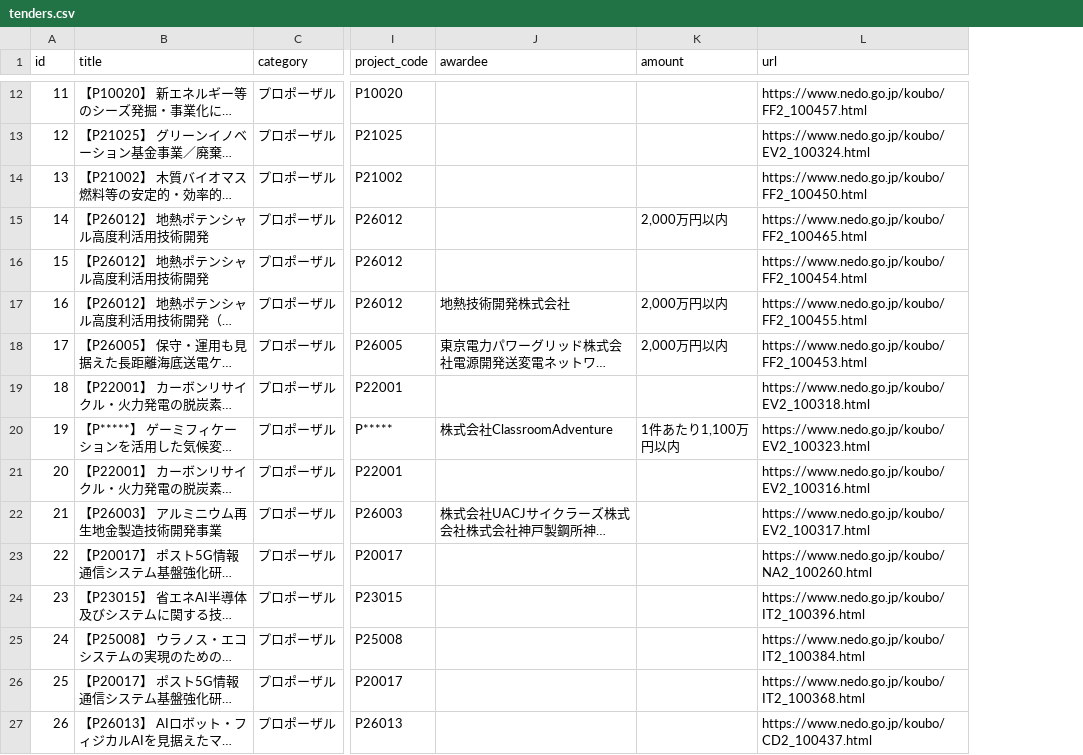
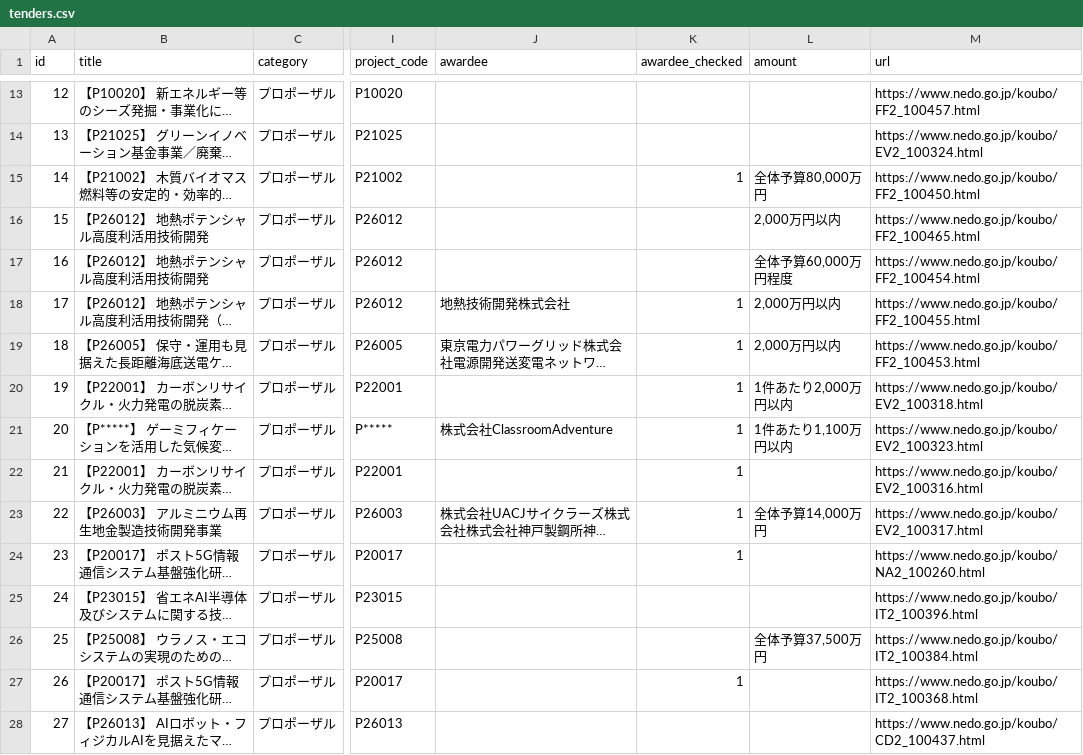
Before and after one commit to bleu1007cerisier-alt/nyusatsu-search, a CSV file: dataset/tenders.csv, drawn as a sheet; only a part is shown, gaps mark what is left out; long unchanged cells end in …; addresses are those after the commit; the diff covers the shown part only; the diff names each change by its address in the sheet, - before the commit and + after, or states it on an @@ line.

```diff
--- a/dataset/tenders.csv
+++ b/dataset/tenders.csv
+column K (awardee_checked), rows 15-27: 1 |  |  | 1 | 1 | 1 | 1 | 1 | 1 | 1 |  |  | 1
@@ column A (id) renumbered from row 3 down @@
-L15 (amount): (empty)
+L15 (amount): 全体予算80,000万円
-L17 (amount): (empty)
+L17 (amount): 全体予算60,000万円程度
-L20 (amount): (empty)
+L20 (amount): 1件あたり2,000万円以内
-L23 (amount): (empty)
+L23 (amount): 全体予算14,000万円
-L26 (amount): (empty)
+L26 (amount): 全体予算37,500万円
```
Also changed, not shown: 2 added rows and 16 edited cells elsewhere in this file, 3 other files.
